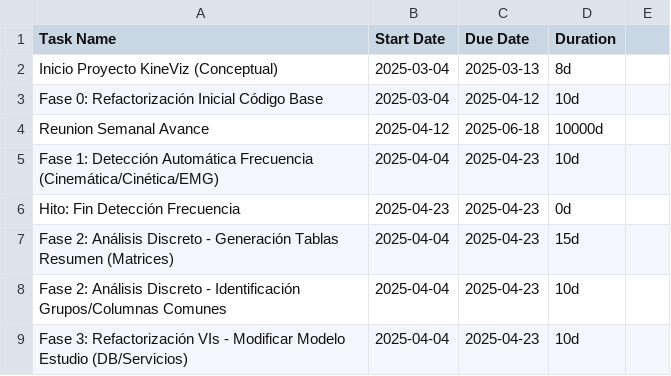
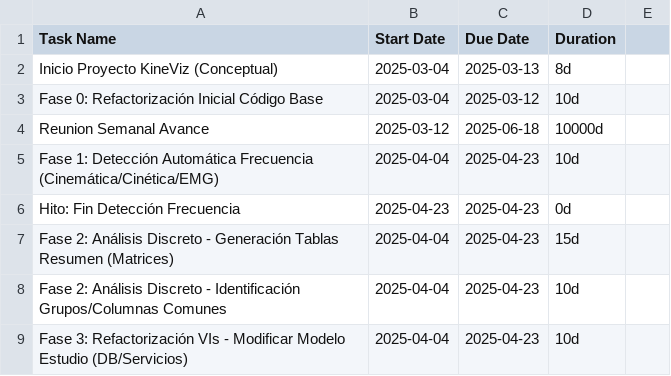
Before and after one commit to MatiAlevMe/KineViz, a CSV file: cronograma_kineviz_completo.csv, drawn as a sheet; only a part is shown.

Commit message:
upd

```diff
--- a/cronograma_kineviz_completo.csv
+++ b/cronograma_kineviz_completo.csv
@@ -2,4 +2,4 @@ Task Name,Start Date,Due Date,Duration
 Inicio Proyecto KineViz (Conceptual),2025-03-04,2025-03-13,8d
-Fase 0: Refactorización Inicial Código Base,2025-03-04,2025-04-12,10d
-Reunion Semanal Avance,2025-04-12,2025-06-18,10000d
+Fase 0: Refactorización Inicial Código Base,2025-03-04,2025-03-12,10d
+Reunion Semanal Avance,2025-03-12,2025-06-18,10000d
 Fase 1: Detección Automática Frecuencia (Cinemática/Cinética/EMG),2025-04-04,2025-04-23,10d
```
